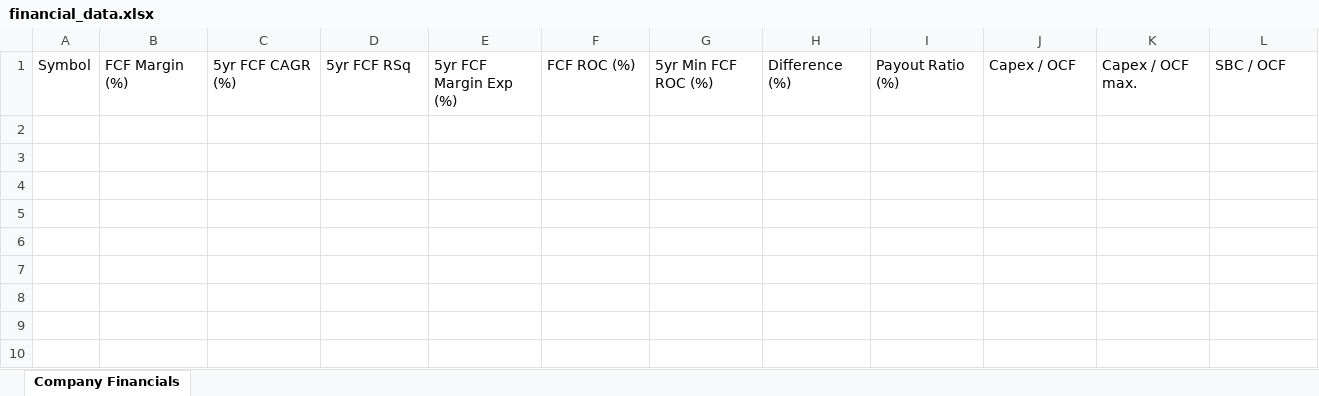
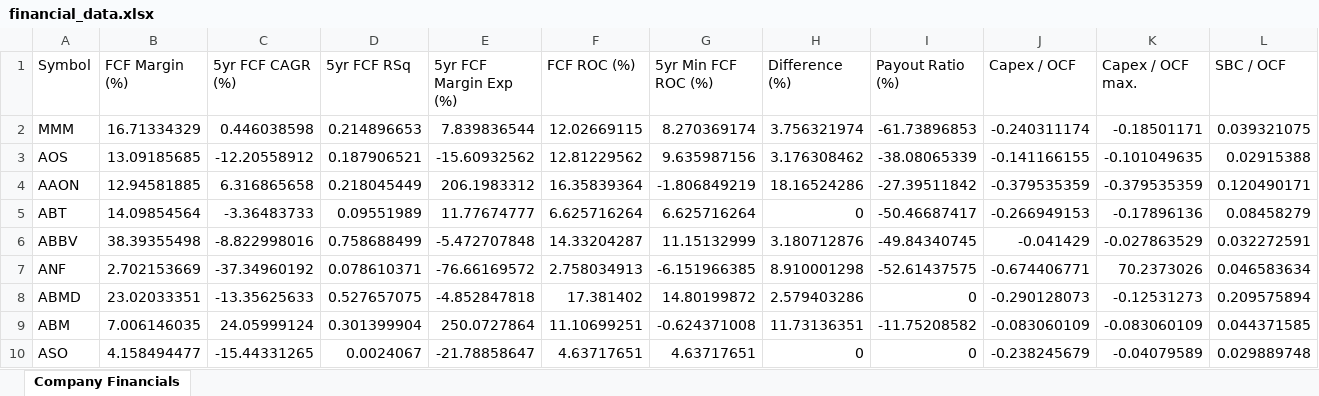
Before and after one commit to marouanerbib/data4, an Excel workbook: financial_data.xlsx, sheet Company Financials, drawn as a sheet; only a part is shown; values as stored, in another font and other column widths than the file's, no borders; rows hold the shown columns only; the diff names each change by its address in the sheet, - before the commit and + after, or states it on an @@ line.

```diff
--- a/financial_data.xlsx (sheet Company Financials)
+++ b/financial_data.xlsx (sheet Company Financials)
+row 2: MMM | 16.71334329 | 0.446038598 | 0.214896653 | 7.839836544 | 12.02669115 | 8.270369174 | 3.756321974 | -61.73896853 | -0.240311174 | -0.18501171 | 0.039321075
+row 3: AOS | 13.09185685 | -12.20558912 | 0.187906521 | -15.60932562 | 12.81229562 | 9.635987156 | 3.176308462 | -38.08065339 | -0.141166155 | -0.101049635 | 0.02915388
+row 4: AAON | 12.94581885 | 6.316865658 | 0.218045449 | 206.1983312 | 16.35839364 | -1.806849219 | 18.16524286 | -27.39511842 | -0.379535359 | -0.379535359 | 0.120490171
+row 5: ABT | 14.09854564 | -3.36483733 | 0.09551989 | 11.77674777 | 6.625716264 | 6.625716264 | 0 | -50.46687417 | -0.266949153 | -0.17896136 | 0.08458279
+row 6: ABBV | 38.39355498 | -8.822998016 | 0.758688499 | -5.472707848 | 14.33204287 | 11.15132999 | 3.180712876 | -49.84340745 | -0.041429 | -0.027863529 | 0.032272591
+row 7: ANF | 2.702153669 | -37.34960192 | 0.078610371 | -76.66169572 | 2.758034913 | -6.151966385 | 8.910001298 | -52.61437575 | -0.674406771 | 70.2373026 | 0.046583634
+row 8: ABMD | 23.02033351 | -13.35625633 | 0.527657075 | -4.852847818 | 17.381402 | 14.80199872 | 2.579403286 | 0 | -0.290128073 | -0.12531273 | 0.209575894
+row 9: ABM | 7.006146035 | 24.05999124 | 0.301399904 | 250.0727864 | 11.10699251 | -0.624371008 | 11.73136351 | -11.75208582 | -0.083060109 | -0.083060109 | 0.044371585
+row 10: ASO | 4.158494477 | -15.44331265 | 0.0024067 | -21.78858647 | 4.63717651 | 4.63717651 | 0 | 0 | -0.238245679 | -0.04079589 | 0.029889748
```
Also changed, not shown: 5 other files.
